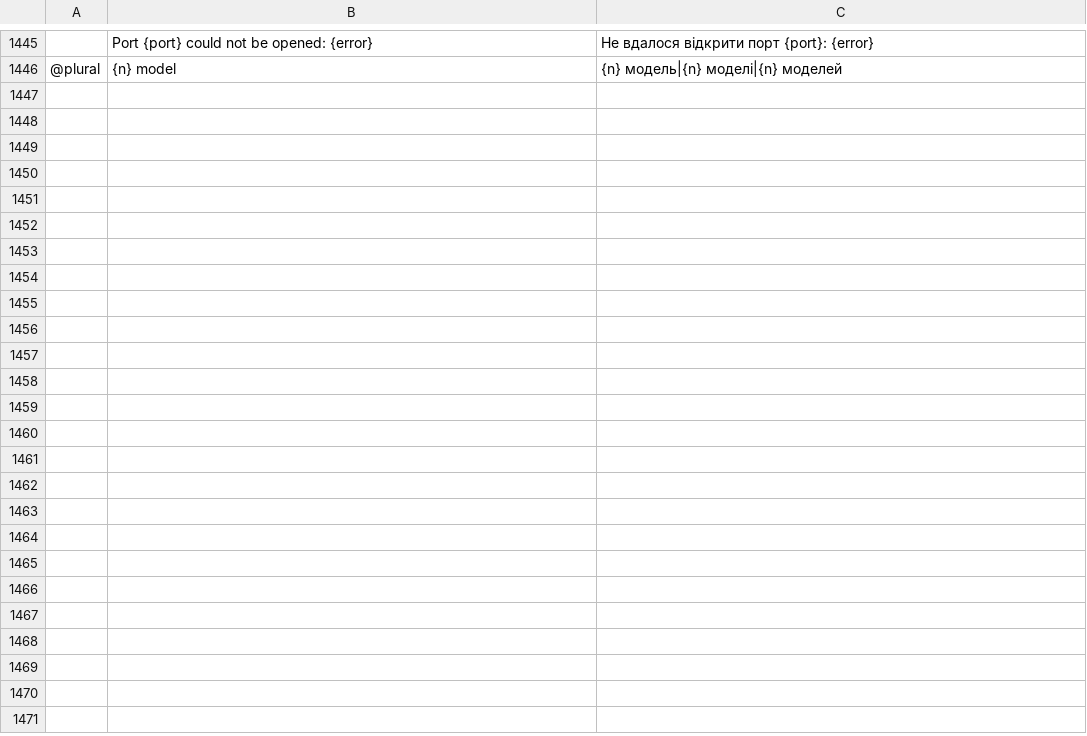
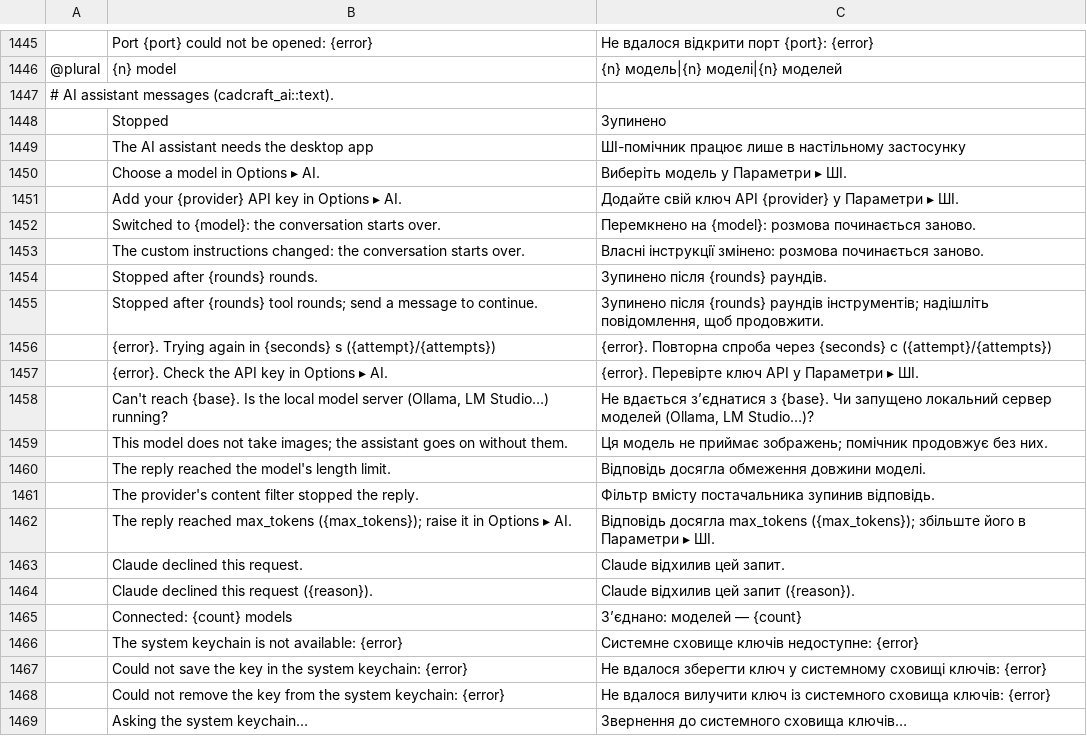
Before and after one commit to cau-citcwalker/Cadino, a TSV file: crates/ui-egui/src/i18n/uk.tsv, drawn as a sheet; only a part is shown, gaps mark what is left out.

Commit message:
fix(ai): harden the assistant
- Local models: compact prompt and lean tool set for custom servers (Ollama truncated the long prompt), tool calls written as text recovered, fast failure when the server is down, 8k result cap.
- File access off is enforced in the engine (deny_files/deny_closing while serving assistant requests), plus a command/alias/key guard; the assistant cannot change AI/MCP settings, close drawings or feed a command the user is running.
- Control server: non-JSON lines (browser HTTP requests) are refused, 64 MiB line cap; no redirects with API keys.
- Stop works while waiting for a reply; settings never change a running conversation's prompt or tools; tool images size-capped.
- Keychain access off the UI thread; assistant notices translated.
- Render: CPU raster draws shaded edges with depth testing; engine: bbox3 on solids, MOVE/COPY take a Z delta, typed BOX uses 3D corners; B-rep/mesh elided from tool results.
- docs/ai.md user guide.

```diff
--- a/crates/ui-egui/src/i18n/uk.tsv
+++ b/crates/ui-egui/src/i18n/uk.tsv
@@ -1446 +1446,24 @@
 @plural	{n} model	{n} модель|{n} моделі|{n} моделей
+# AI assistant messages (cadcraft_ai::text).
+	Stopped	Зупинено
+	The AI assistant needs the desktop app	ШІ-помічник працює лише в настільному застосунку
+	Choose a model in Options ▸ AI.	Виберіть модель у Параметри ▸ ШІ.
+	Add your {provider} API key in Options ▸ AI.	Додайте свій ключ API {provider} у Параметри ▸ ШІ.
+	Switched to {model}: the conversation starts over.	Перемкнено на {model}: розмова починається заново.
+	The custom instructions changed: the conversation starts over.	Власні інструкції змінено: розмова починається заново.
+	Stopped after {rounds} rounds.	Зупинено після {rounds} раундів.
+	Stopped after {rounds} tool rounds; send a message to continue.	Зупинено після {rounds} раундів інструментів; надішліть повідомлення, щоб продовжити.
+	{error}. Trying again in {seconds} s ({attempt}/{attempts})	{error}. Повторна спроба через {seconds} с ({attempt}/{attempts})
+	{error}. Check the API key in Options ▸ AI.	{error}. Перевірте ключ API у Параметри ▸ ШІ.
+	Can't reach {base}. Is the local model server (Ollama, LM Studio…) running?	Не вдається з’єднатися з {base}. Чи запущено локальний сервер моделей (Ollama, LM Studio…)?
+	This model does not take images; the assistant goes on without them.	Ця модель не приймає зображень; помічник продовжує без них.
+	The reply reached the model's length limit.	Відповідь досягла обмеження довжини моделі.
+	The provider's content filter stopped the reply.	Фільтр вмісту постачальника зупинив відповідь.
+	The reply reached max_tokens ({max_tokens}); raise it in Options ▸ AI.	Відповідь досягла max_tokens ({max_tokens}); збільште його в Параметри ▸ ШІ.
+	Claude declined this request.	Claude відхилив цей запит.
+	Claude declined this request ({reason}).	Claude відхилив цей запит ({reason}).
+	Connected: {count} models	З’єднано: моделей — {count}
+	The system keychain is not available: {error}	Системне сховище ключів недоступне: {error}
+	Could not save the key in the system keychain: {error}	Не вдалося зберегти ключ у системному сховищі ключів: {error}
+	Could not remove the key from the system keychain: {error}	Не вдалося вилучити ключ із системного сховища ключів: {error}
+	Asking the system keychain…	Звернення до системного сховища ключів…
```
Also changed, not shown: crates/ui-egui/src/i18n/ko.tsv, 52 other files.
